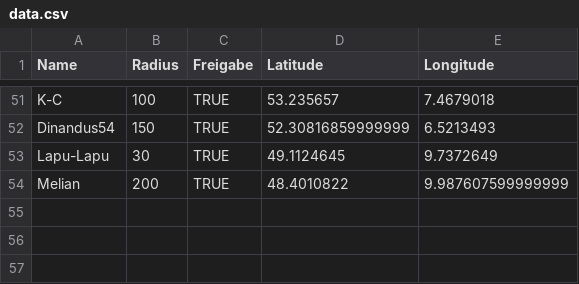
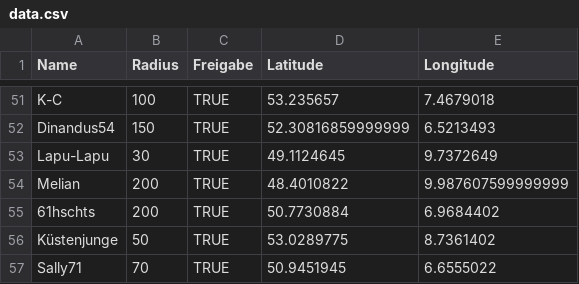
Before and after one commit to the-minster/insterforum-nutzerkarte, a CSV file: data.csv, drawn as a sheet; only a part is shown, gaps mark what is left out.

```diff
--- a/data.csv
+++ b/data.csv
@@ -54 +54,4 @@ Lapu-Lapu,30,TRUE,49.1124645,9.7372649
 Melian,200,TRUE,48.4010822,9.987607599999999
+61hschts,200,TRUE,50.7730884,6.9684402
+Küstenjunge,50,TRUE,53.0289775,8.7361402
+Sally71,70,TRUE,50.9451945,6.6555022
```
